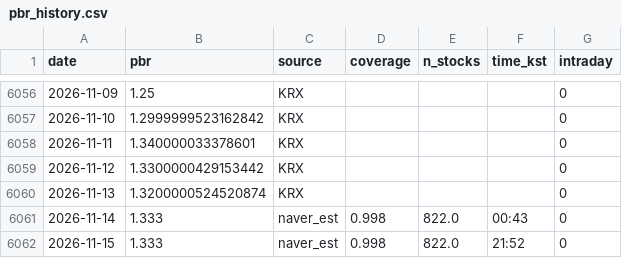
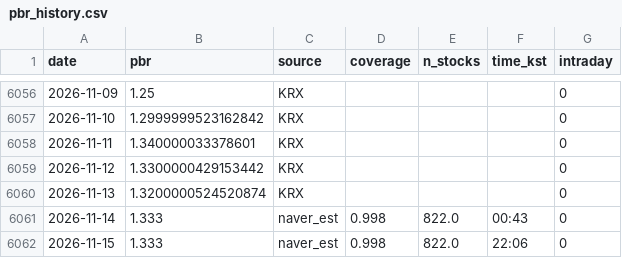
Before and after one commit to dangnani-pixel/kospi-bottom-model, a CSV file: pbr_history.csv, drawn as a sheet; only a part is shown, gaps mark what is left out.

```diff
--- a/pbr_history.csv
+++ b/pbr_history.csv
@@ -6061,2 +6061,2 @@ date,pbr,source,coverage,n_stocks,time_kst,intraday
 2026-11-14,1.333,naver_est,0.998,822.0,00:43,0
-2026-11-15,1.333,naver_est,0.998,822.0,21:52,0
+2026-11-15,1.333,naver_est,0.998,822.0,22:06,0
```
Also changed, not shown: 1 other file.
